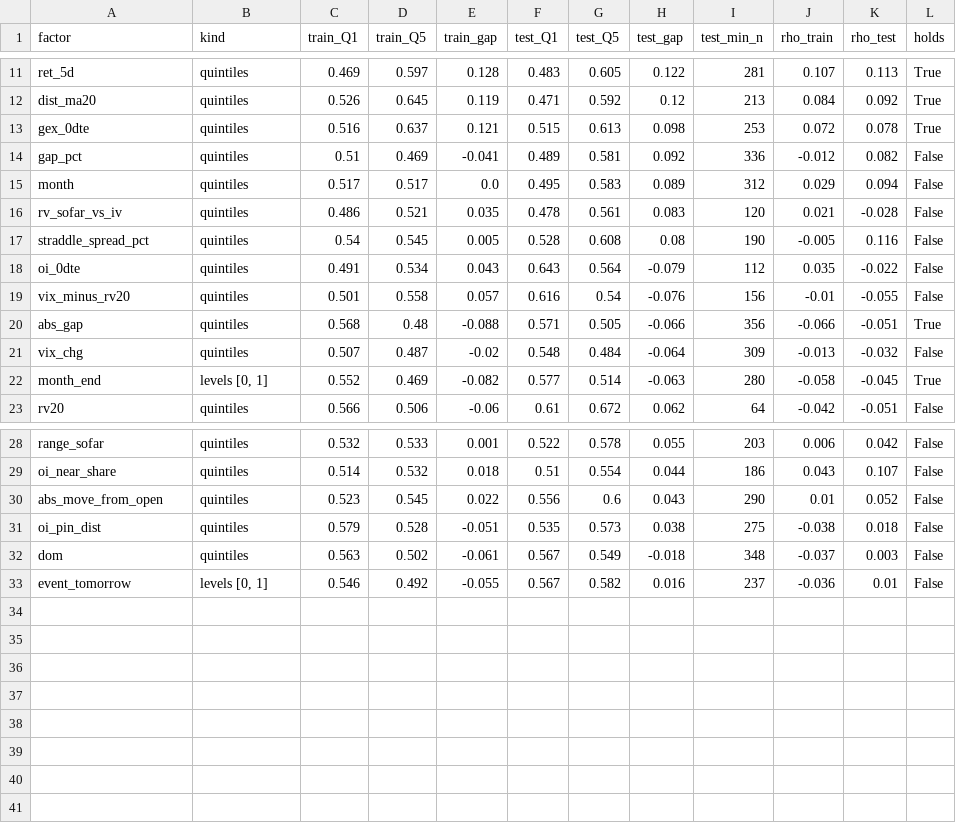
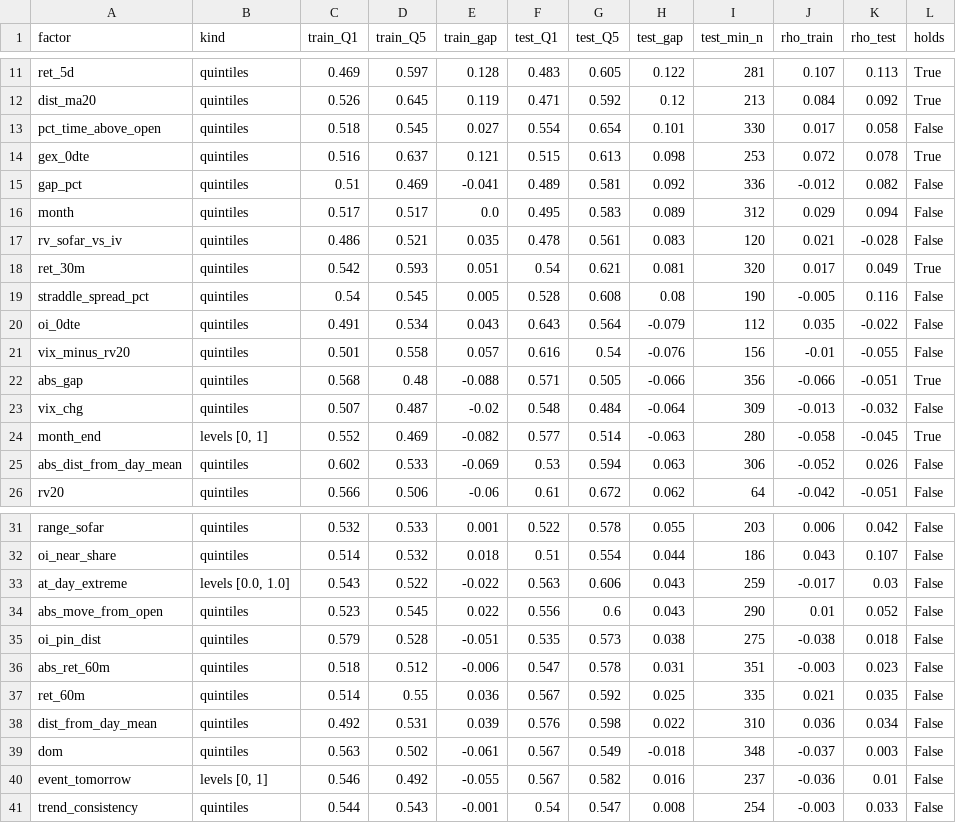
Before and after one commit to Dafrix69/IBKR-Assistant, a CSV file: research/spx_fly/reports/winrate_tables/factor_screen.csv, drawn as a sheet; only a part is shown, gaps mark what is left out.

```diff
--- a/research/spx_fly/reports/winrate_tables/factor_screen.csv
+++ b/research/spx_fly/reports/winrate_tables/factor_screen.csv
@@ -12,2 +12,3 @@ ret_5d,quintiles,0.469,0.597,0.128,0.483,0.605,0.122,281,0.107,0.113,True
 dist_ma20,quintiles,0.526,0.645,0.119,0.471,0.592,0.12,213,0.084,0.092,True
+pct_time_above_open,quintiles,0.518,0.545,0.027,0.554,0.654,0.101,330,0.017,0.058,False
 gex_0dte,quintiles,0.516,0.637,0.121,0.515,0.613,0.098,253,0.072,0.078,True
@@ -16,2 +17,3 @@ month,quintiles,0.517,0.517,0.0,0.495,0.583,0.089,312,0.029,0.094,False
 rv_sofar_vs_iv,quintiles,0.486,0.521,0.035,0.478,0.561,0.083,120,0.021,-0.028,False
+ret_30m,quintiles,0.542,0.593,0.051,0.54,0.621,0.081,320,0.017,0.049,True
 straddle_spread_pct,quintiles,0.54,0.545,0.005,0.528,0.608,0.08,190,-0.005,0.116,False
@@ -22,2 +24,3 @@ vix_chg,quintiles,0.507,0.487,-0.02,0.548,0.484,-0.064,309,-0.013,-0.032,False
 month_end,"levels [0, 1]",0.552,0.469,-0.082,0.577,0.514,-0.063,280,-0.058,-0.045,True
+abs_dist_from_day_mean,quintiles,0.602,0.533,-0.069,0.53,0.594,0.063,306,-0.052,0.026,False
 rv20,quintiles,0.566,0.506,-0.06,0.61,0.672,0.062,64,-0.042,-0.051,False
@@ -29,5 +32,10 @@ range_sofar,quintiles,0.532,0.533,0.001,0.522,0.578,0.055,203,0.006,0.042,False
 oi_near_share,quintiles,0.514,0.532,0.018,0.51,0.554,0.044,186,0.043,0.107,False
+at_day_extreme,"levels [0.0, 1.0]",0.543,0.522,-0.022,0.563,0.606,0.043,259,-0.017,0.03,False
 abs_move_from_open,quintiles,0.523,0.545,0.022,0.556,0.6,0.043,290,0.01,0.052,False
 oi_pin_dist,quintiles,0.579,0.528,-0.051,0.535,0.573,0.038,275,-0.038,0.018,False
+abs_ret_60m,quintiles,0.518,0.512,-0.006,0.547,0.578,0.031,351,-0.003,0.023,False
+ret_60m,quintiles,0.514,0.55,0.036,0.567,0.592,0.025,335,0.021,0.035,False
+dist_from_day_mean,quintiles,0.492,0.531,0.039,0.576,0.598,0.022,310,0.036,0.034,False
 dom,quintiles,0.563,0.502,-0.061,0.567,0.549,-0.018,348,-0.037,0.003,False
 event_tomorrow,"levels [0, 1]",0.546,0.492,-0.055,0.567,0.582,0.016,237,-0.036,0.01,False
+trend_consistency,quintiles,0.544,0.543,-0.001,0.54,0.547,0.008,254,-0.003,0.033,False
```
Also changed, not shown: 7 other files.
